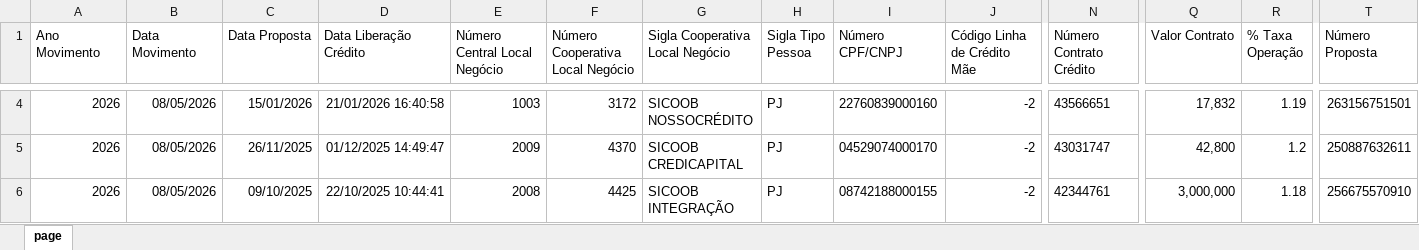
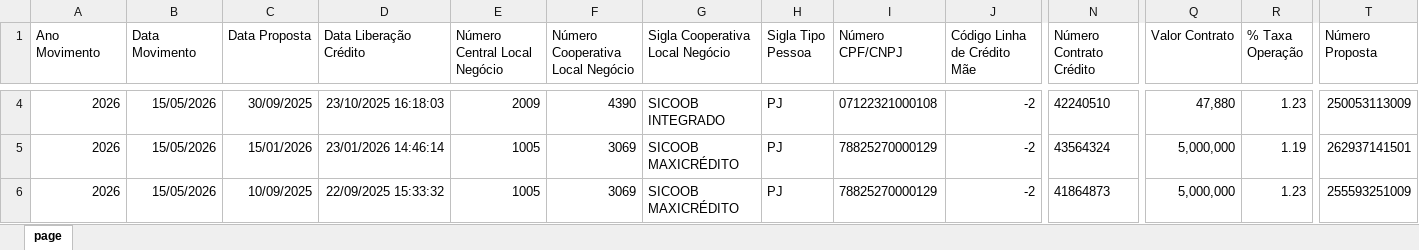
Before and after one commit to paniaguacaua/painel-comercial-credito, an Excel workbook: concessao_BID_capital_giro.xlsx, sheet page, drawn as a sheet; only a part is shown, gaps mark what is left out; values as stored, in another font and other column widths than the file's, no borders; the diff covers the shown part only; the diff names each change by its address in the sheet, - before the commit and + after, or states it on an @@ line.

```diff
--- a/concessao_BID_capital_giro.xlsx (sheet page)
+++ b/concessao_BID_capital_giro.xlsx (sheet page)
-B4:B6 (Data Movimento): 08/05/2026
+B4:B6 (Data Movimento): 15/05/2026
-C4 (Data Proposta): 15/01/2026
+C4 (Data Proposta): 30/09/2025
-D4 (Data Liberação Crédito): 21/01/2026 16:40:58
+D4 (Data Liberação Crédito): 23/10/2025 16:18:03
-E4 (Número Central Local Negócio): 1003
+E4 (Número Central Local Negócio): 2009
-F4 (Número Cooperativa Local Negócio): 3172
+F4 (Número Cooperativa Local Negócio): 4390
-G4 (Sigla Cooperativa Local Negócio): SICOOB NOSSOCRÉDITO
+G4 (Sigla Cooperativa Local Negócio): SICOOB INTEGRADO
-I4 (Número CPF/CNPJ): 22760839000160
+I4 (Número CPF/CNPJ): 07122321000108
-N4 (Número Contrato Crédito): 43566651
+N4 (Número Contrato Crédito): 42240510
-Q4 (Valor Contrato): 17,832
+Q4 (Valor Contrato): 47,880
-R4 (% Taxa Operação): 1.19
+R4 (% Taxa Operação): 1.23
-T4 (Número Proposta): 263156751501
+T4 (Número Proposta): 250053113009
-C5 (Data Proposta): 26/11/2025
+C5 (Data Proposta): 15/01/2026
-D5 (Data Liberação Crédito): 01/12/2025 14:49:47
+D5 (Data Liberação Crédito): 23/01/2026 14:46:14
-E5 (Número Central Local Negócio): 2009
+E5 (Número Central Local Negócio): 1005
-F5 (Número Cooperativa Local Negócio): 4370
+F5 (Número Cooperativa Local Negócio): 3069
-G5 (Sigla Cooperativa Local Negócio): SICOOB CREDICAPITAL
+G5 (Sigla Cooperativa Local Negócio): SICOOB MAXICRÉDITO
-I5 (Número CPF/CNPJ): 04529074000170
+I5 (Número CPF/CNPJ): 78825270000129
-N5 (Número Contrato Crédito): 43031747
+N5 (Número Contrato Crédito): 43564324
-Q5 (Valor Contrato): 42,800
+Q5 (Valor Contrato): 5,000,000
-R5 (% Taxa Operação): 1.2
+R5 (% Taxa Operação): 1.19
-T5 (Número Proposta): 250887632611
+T5 (Número Proposta): 262937141501
-C6 (Data Proposta): 09/10/2025
+C6 (Data Proposta): 10/09/2025
-D6 (Data Liberação Crédito): 22/10/2025 10:44:41
+D6 (Data Liberação Crédito): 22/09/2025 15:33:32
-E6 (Número Central Local Negócio): 2008
+E6 (Número Central Local Negócio): 1005
-F6 (Número Cooperativa Local Negócio): 4425
+F6 (Número Cooperativa Local Negócio): 3069
-G6 (Sigla Cooperativa Local Negócio): SICOOB INTEGRAÇÃO
+G6 (Sigla Cooperativa Local Negócio): SICOOB MAXICRÉDITO
-I6 (Número CPF/CNPJ): 08742188000155
+I6 (Número CPF/CNPJ): 78825270000129
-N6 (Número Contrato Crédito): 42344761
+N6 (Número Contrato Crédito): 41864873
-Q6 (Valor Contrato): 3,000,000
+Q6 (Valor Contrato): 5,000,000
-R6 (% Taxa Operação): 1.18
+R6 (% Taxa Operação): 1.23
-T6 (Número Proposta): 256675570910
+T6 (Número Proposta): 255593251009
```
Also changed, not shown: 1945 edited cells elsewhere in this sheet, concessao_BID.xlsx.
